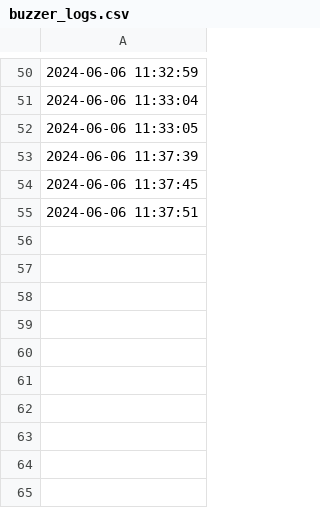
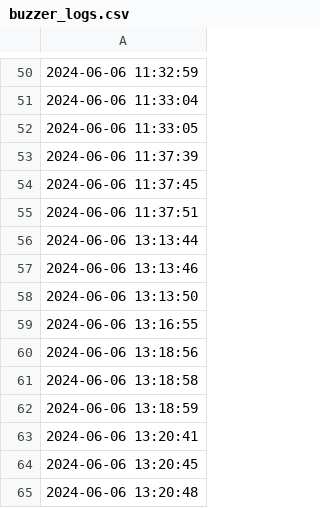
Before and after one commit to howest-mct/2023-2024-projectone-ctai-AlessCol7, a CSV file: buzzer_logs.csv, drawn as a sheet; only a part is shown, gaps mark what is left out; the diff names each change by its address in the sheet, - before the commit and + after, or states it on an @@ line.

```diff
--- a/buzzer_logs.csv
+++ b/buzzer_logs.csv
+row 56: 2024-06-06 13:13:44
+row 57: 2024-06-06 13:13:46
+row 58: 2024-06-06 13:13:50
+row 59: 2024-06-06 13:16:55
+row 60: 2024-06-06 13:18:56
+row 61: 2024-06-06 13:18:58
+row 62: 2024-06-06 13:18:59
+row 63: 2024-06-06 13:20:41
+row 64: 2024-06-06 13:20:45
+row 65: 2024-06-06 13:20:48
```
Also changed, not shown: 2 other files.
